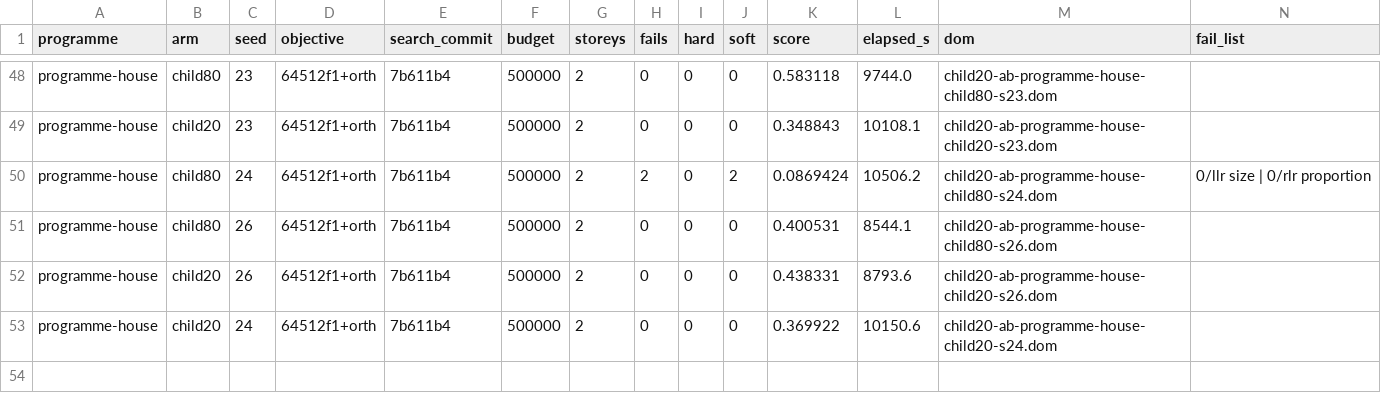
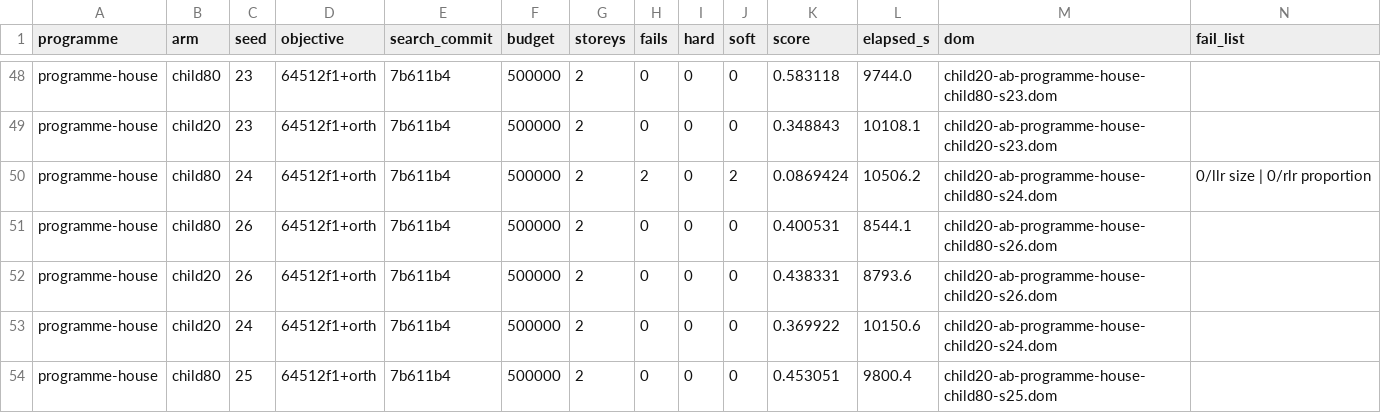
Before and after one commit to brunopostle/homemaker-layout, a TSV file: experiments/results/child20_ab.tsv, drawn as a sheet; only a part is shown, gaps mark what is left out; the diff names each change by its address in the sheet, - before the commit and + after, or states it on an @@ line.

```diff
--- a/experiments/results/child20_ab.tsv
+++ b/experiments/results/child20_ab.tsv
+row 54: programme-house | child80 | 25 | 64512f1+orth | 7b611b4 | 500000 | 2 | 0 | 0 | 0 | 0.453051 | 9800.4 | child20-ab-programme-house-child80-s25.dom
```
Also changed, not shown: 1 other file.
